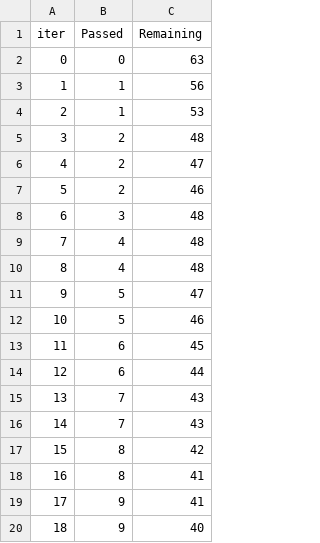
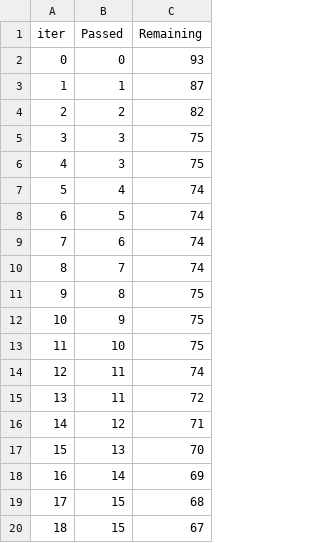
Before and after one commit to Saketh35/MLproject, a TSV file: catboost_info/time_left.tsv, drawn as a sheet; only a part is shown; the diff covers the shown part only.

```diff
--- a/catboost_info/time_left.tsv
+++ b/catboost_info/time_left.tsv
@@ -1,20 +1,20 @@
 iter	Passed	Remaining
-0	0	63
-1	1	56
-2	1	53
-3	2	48
-4	2	47
-5	2	46
-6	3	48
-7	4	48
-8	4	48
-9	5	47
-10	5	46
-11	6	45
-12	6	44
-13	7	43
-14	7	43
-15	8	42
-16	8	41
-17	9	41
-18	9	40
+0	0	93
+1	1	87
+2	2	82
+3	3	75
+4	3	75
+5	4	74
+6	5	74
+7	6	74
+8	7	74
+9	8	75
+10	9	75
+11	10	75
+12	11	74
+13	11	72
+14	12	71
+15	13	70
+16	14	69
+17	15	68
+18	15	67
```
Also changed, not shown: 159 edited cells elsewhere in this file, 8 other files.
